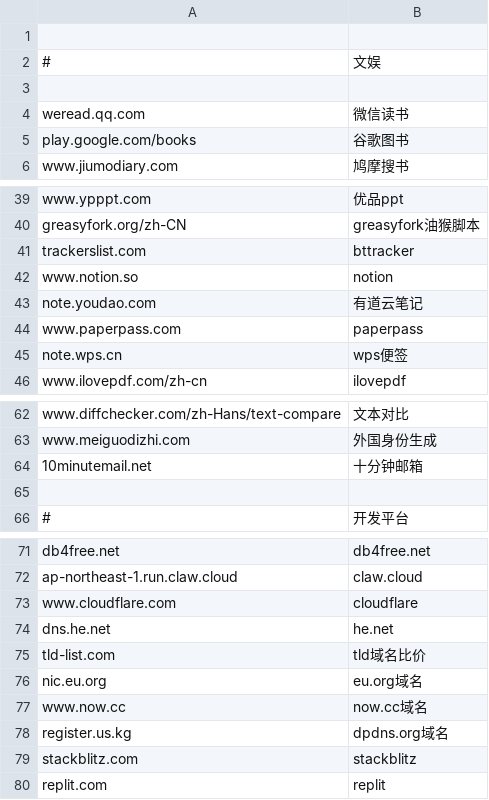
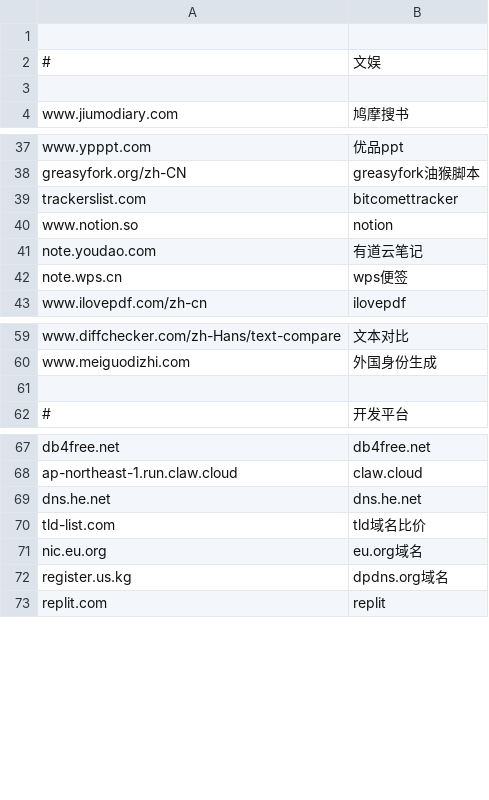
Before and after one commit to nibazshab/shu, a CSV file: nav.csv, drawn as a sheet; only a part is shown, gaps mark what is left out.

Commit message:
Update nav.csv

```diff
--- a/nav.csv
+++ b/nav.csv
@@ -3,4 +3,2 @@
 
-weread.qq.com,微信读书
-play.google.com/books,谷歌图书
 www.jiumodiary.com,鸠摩搜书
@@ -40,6 +38,5 @@ www.ypppt.com,优品ppt
 greasyfork.org/zh-CN,greasyfork油猴脚本
-trackerslist.com,bttracker
+trackerslist.com,bitcomettracker
 www.notion.so,notion
 note.youdao.com,有道云笔记
-www.paperpass.com,paperpass
 note.wps.cn,wps便签
@@ -63,3 +60,2 @@ www.diffchecker.com/zh-Hans/text-compare,文本对比
 www.meiguodizhi.com,外国身份生成
-10minutemail.net,十分钟邮箱
 
@@ -72,9 +68,6 @@ db4free.net,db4free.net
 ap-northeast-1.run.claw.cloud,claw.cloud
-www.cloudflare.com,cloudflare
-dns.he.net,he.net
+dns.he.net,dns.he.net
 tld-list.com,tld域名比价
 nic.eu.org,eu.org域名
-www.now.cc,now.cc域名
 register.us.kg,dpdns.org域名
-stackblitz.com,stackblitz
 replit.com,replit
```
